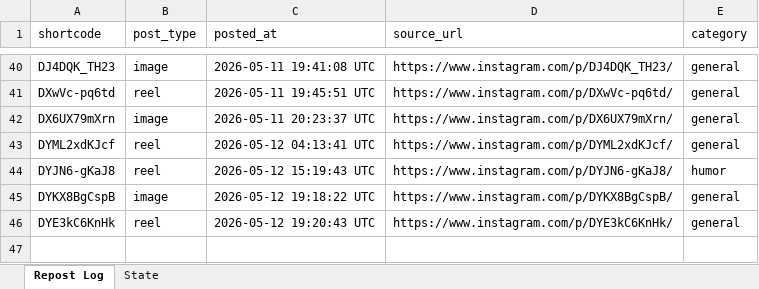
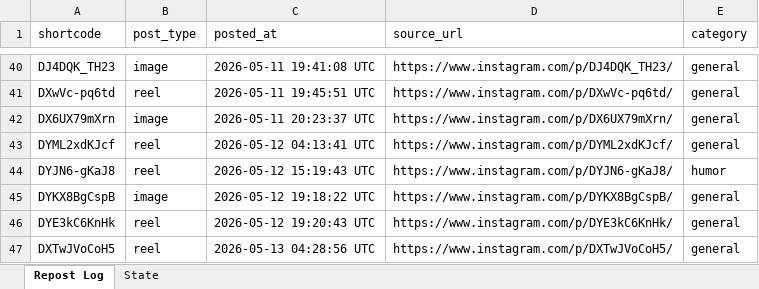
Before and after one commit to mahaboob9143/Insta-YT-Bot-TrueLove, an Excel workbook: data/tracker.xlsx, sheet Repost Log, drawn as a sheet; only a part is shown, gaps mark what is left out; values as stored, in another font and other column widths than the file's, no borders; the diff names each change by its address in the sheet, - before the commit and + after, or states it on an @@ line.

```diff
--- a/data/tracker.xlsx (sheet Repost Log)
+++ b/data/tracker.xlsx (sheet Repost Log)
+row 47: DXTwJVoCoH5 | reel | 2026-05-13 04:28:56 UTC | https://www.instagram.com/p/DXTwJVoCoH5/ | general
```
